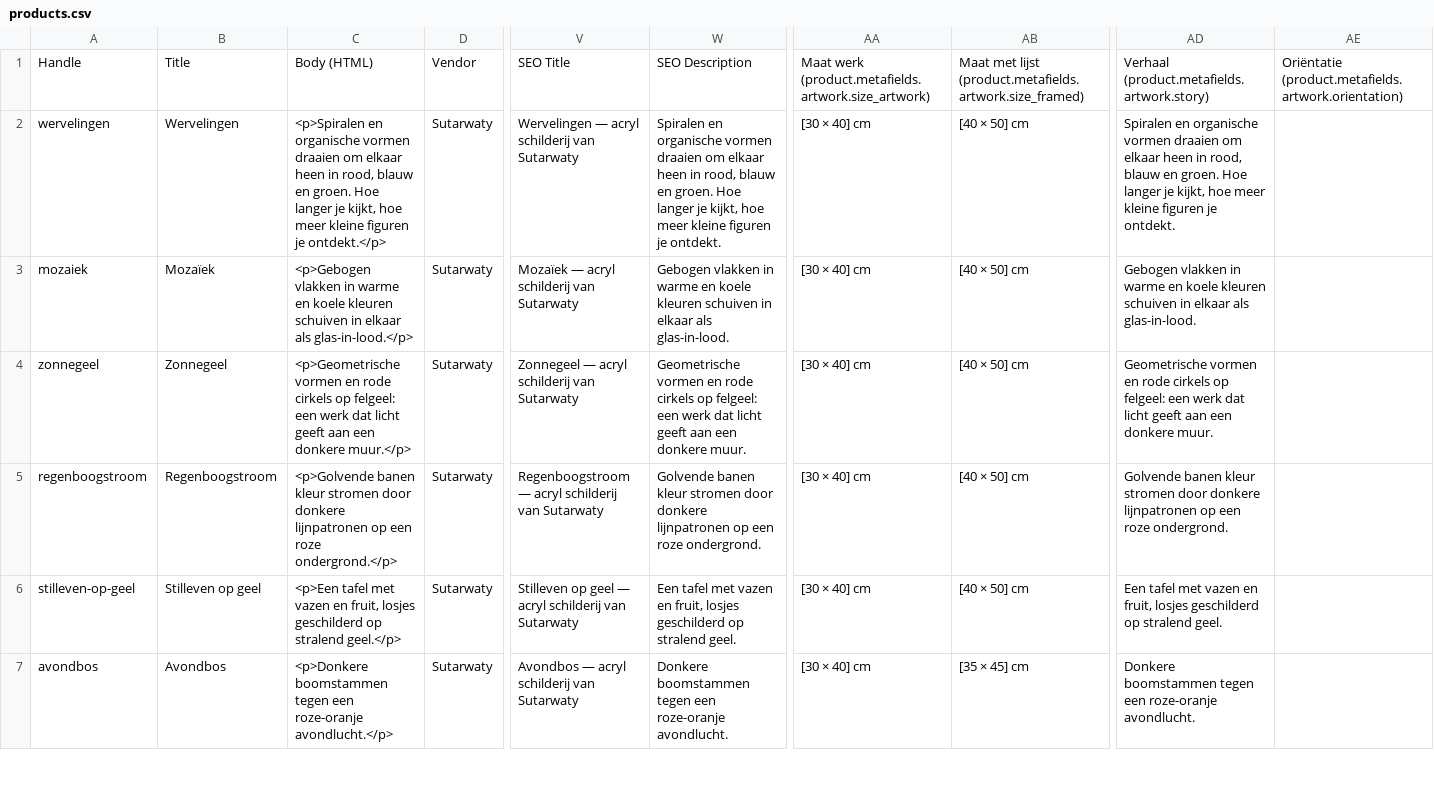
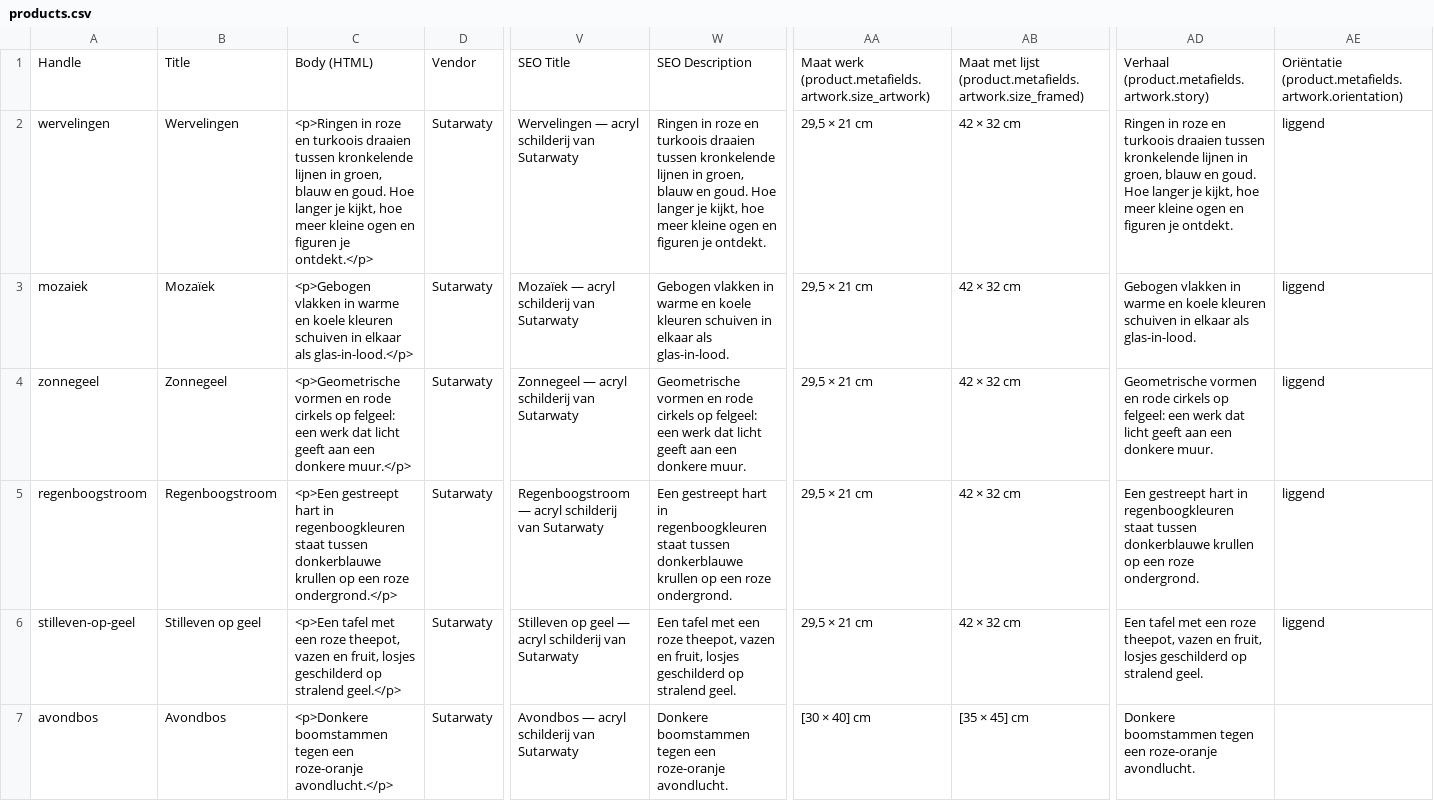
Before and after one commit to Garuda31/Art-, a CSV file: products.csv, drawn as a sheet; only a part is shown, gaps mark what is left out; the diff covers the shown part only; the diff names each change by its address in the sheet, - before the commit and + after, or states it on an @@ line.

```diff
--- a/products.csv
+++ b/products.csv
-C2: <p>Spiralen en organische vormen draaien om elkaar heen in rood, blauw en groen. Hoe langer je kijkt, hoe meer kleine figuren je…
+C2: <p>Ringen in roze en turkoois draaien tussen kronkelende lijnen in groen, blauw en goud. Hoe langer je kijkt, hoe meer kleine ogen en figuren je…
-W2: Spiralen en organische vormen draaien om elkaar heen in rood, blauw en groen. Hoe langer je kijkt, hoe meer kleine figuren je…
+W2: Ringen in roze en turkoois draaien tussen kronkelende lijnen in groen, blauw en goud. Hoe langer je kijkt, hoe meer kleine ogen en figuren je…
-AA2:AA6: [30 × 40] cm
+AA2:AA6: 29,5 × 21 cm
-AB2:AB6: [40 × 50] cm
+AB2:AB6: 42 × 32 cm
-AD2: Spiralen en organische vormen draaien om elkaar heen in rood, blauw en groen. Hoe langer je kijkt, hoe meer kleine figuren je…
+AD2: Ringen in roze en turkoois draaien tussen kronkelende lijnen in groen, blauw en goud. Hoe langer je kijkt, hoe meer kleine ogen en figuren je…
-AE2:AE6: (empty)
+AE2:AE6: liggend
-C5: <p>Golvende banen kleur stromen door donkere lijnpatronen op een…
+C5: <p>Een gestreept hart in regenboogkleuren staat tussen donkerblauwe krullen op een…
-W5: Golvende banen kleur stromen door donkere lijnpatronen op een…
+W5: Een gestreept hart in regenboogkleuren staat tussen donkerblauwe krullen op een…
-AD5: Golvende banen kleur stromen door donkere lijnpatronen op een…
+AD5: Een gestreept hart in regenboogkleuren staat tussen donkerblauwe krullen op een…
-C6: …tafel met vazen en…
+C6: …tafel met een roze theepot, vazen en…
-W6: …tafel met vazen en…
+W6: …tafel met een roze theepot, vazen en…
-AD6: …tafel met vazen en…
+AD6: …tafel met een roze theepot, vazen en…
```
Also changed, not shown: 1 added row and 13 edited cells elsewhere in this file, 55 other files.
